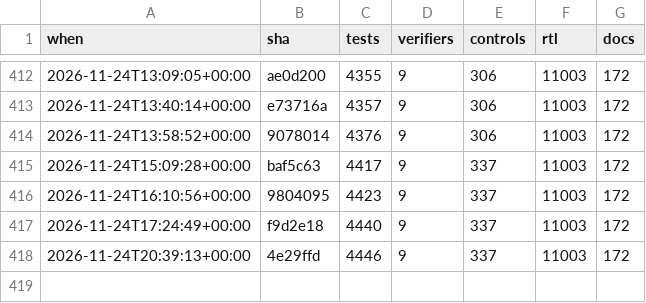
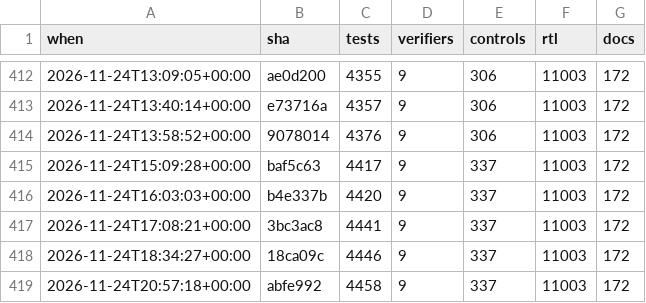
Before and after one commit to 2AMLogic/gf180-parasynth, a CSV file: docs/scorecard/history.csv, drawn as a sheet; only a part is shown, gaps mark what is left out.

```diff
--- a/docs/scorecard/history.csv
+++ b/docs/scorecard/history.csv
@@ -415,4 +415,5 @@ when,sha,tests,verifiers,controls,rtl,docs
 2026-11-24T15:09:28+00:00,baf5c63,4417,9,337,11003,172
-2026-11-24T16:10:56+00:00,9804095,4423,9,337,11003,172
-2026-11-24T17:24:49+00:00,f9d2e18,4440,9,337,11003,172
-2026-11-24T20:39:13+00:00,4e29ffd,4446,9,337,11003,172
+2026-11-24T16:03:03+00:00,b4e337b,4420,9,337,11003,172
+2026-11-24T17:08:21+00:00,3bc3ac8,4441,9,337,11003,172
+2026-11-24T18:34:27+00:00,18ca09c,4446,9,337,11003,172
+2026-11-24T20:57:18+00:00,abfe992,4458,9,337,11003,172
```
Also changed, not shown: 1 other file.
